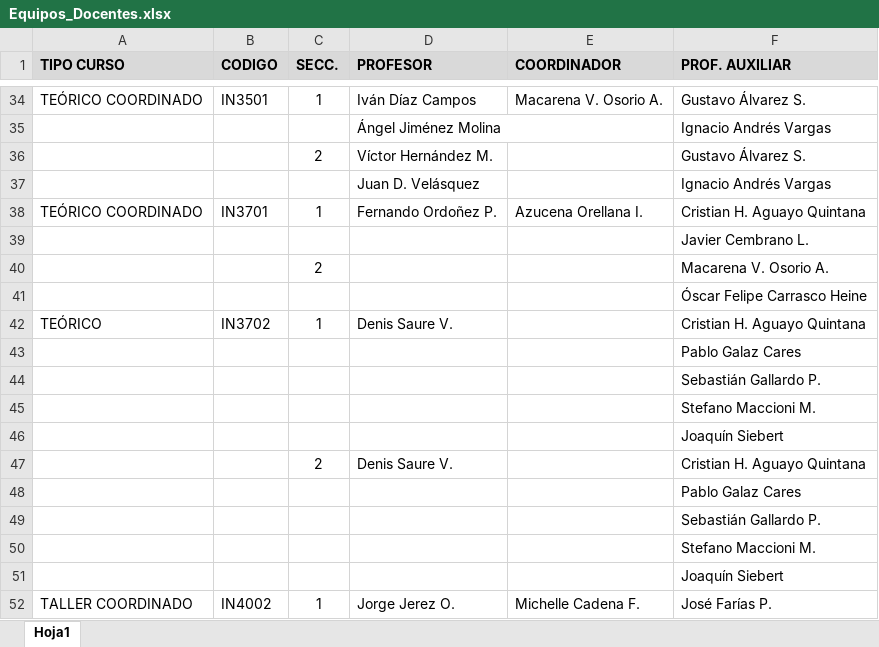
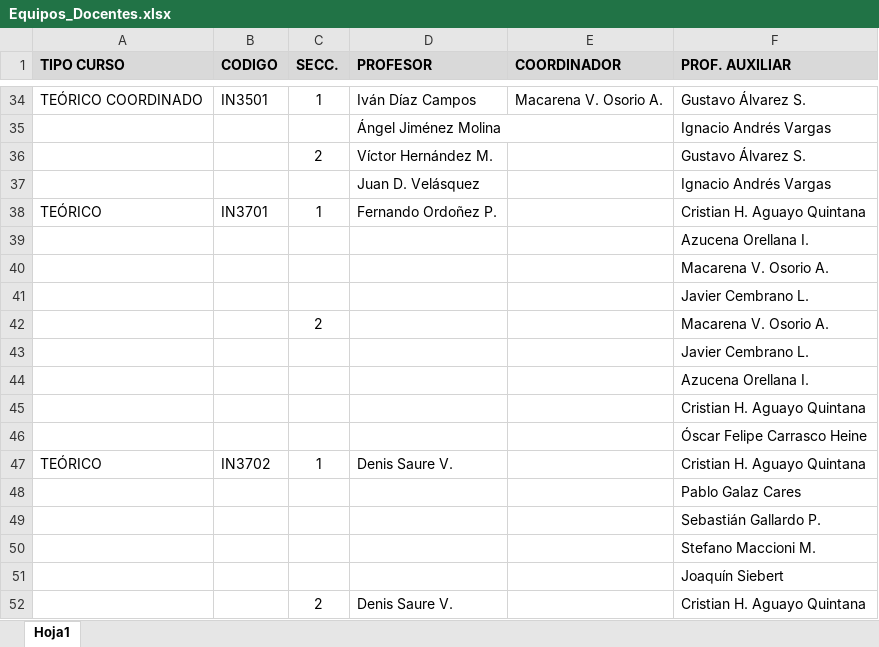
Before and after one commit to chantezan/encuestas_industrias, an Excel workbook: public/Equipos_Docentes.xlsx, sheet Hoja1, drawn as a sheet; only a part is shown, gaps mark what is left out; the shorter side is filled out with more unchanged rows; values as stored, in another font and other column widths than the file's, no borders; the diff names each change by its address in the sheet, - before the commit and + after, or states it on an @@ line.

Commit message:
usuario tambien puede ser profesor

```diff
--- a/public/Equipos_Docentes.xlsx (sheet Hoja1)
+++ b/public/Equipos_Docentes.xlsx (sheet Hoja1)
-A38 (TIPO CURSO): TEÓRICO COORDINADO
+A38 (TIPO CURSO): TEÓRICO
-E38 (COORDINADOR): Azucena Orellana I.
+E38 (COORDINADOR): (empty)
+row 39:  |  |  |  |  | Azucena Orellana I.
+row 40:  |  |  |  |  | Macarena V. Osorio A.
+row 43:  |  |  |  |  | Javier Cembrano L.
+row 44:  |  |  |  |  | Azucena Orellana I.
+row 45:  |  |  |  |  | Cristian H. Aguayo Quintana
```
Also changed, not shown: 5 other files.
